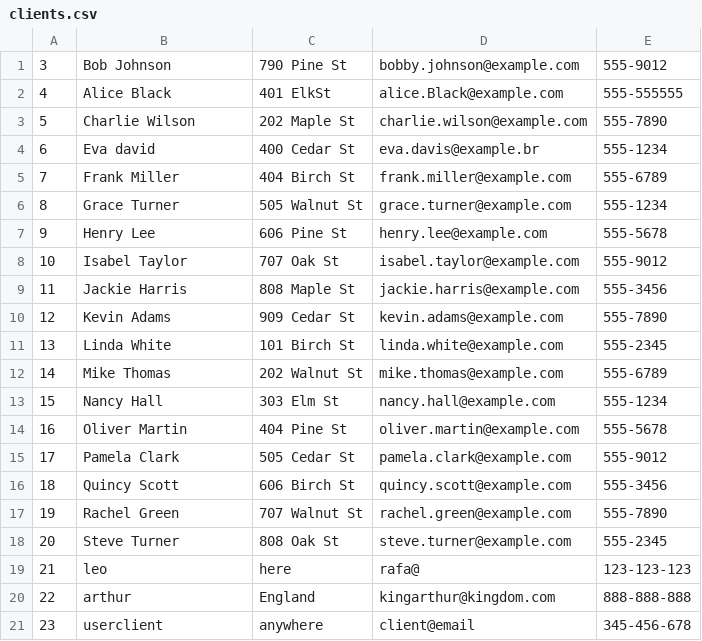
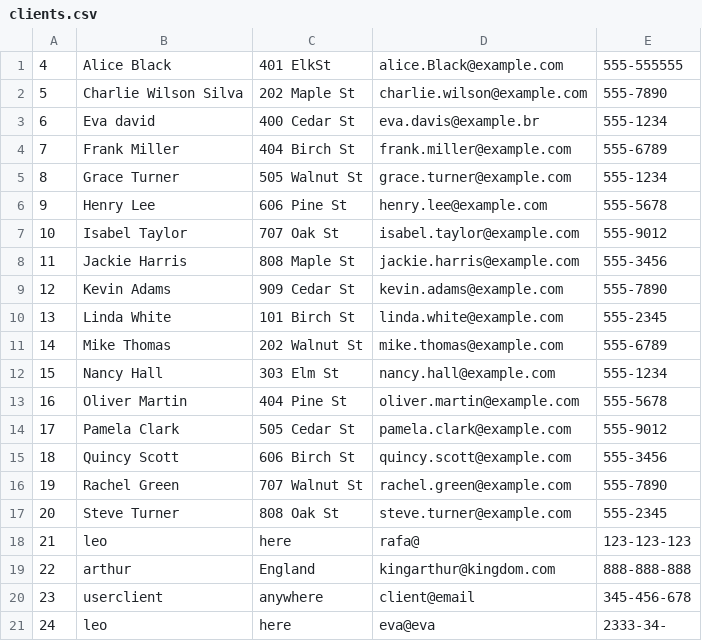
Before and after one commit to fabioweck/Business-Solutions, a CSV file: Assets/database/clients.csv, drawn as a sheet.

```diff
--- a/Assets/database/clients.csv
+++ b/Assets/database/clients.csv
@@ -1,4 +1,3 @@
-3,Bob Johnson,790 Pine St,bobby.johnson@example.com,555-9012
 4,Alice Black,401 ElkSt,alice.Black@example.com,555-555555
-5,Charlie Wilson,202 Maple St,charlie.wilson@example.com,555-7890
+5,Charlie Wilson Silva,202 Maple St,charlie.wilson@example.com,555-7890
 6,Eva david,400 Cedar St,eva.davis@example.br,555-1234
@@ -21 +20,2 @@
 23,userclient,anywhere,client@email,345-456-678
+24,leo,here,eva@eva,2333-34-
```
Also changed, not shown: 12 other files.
